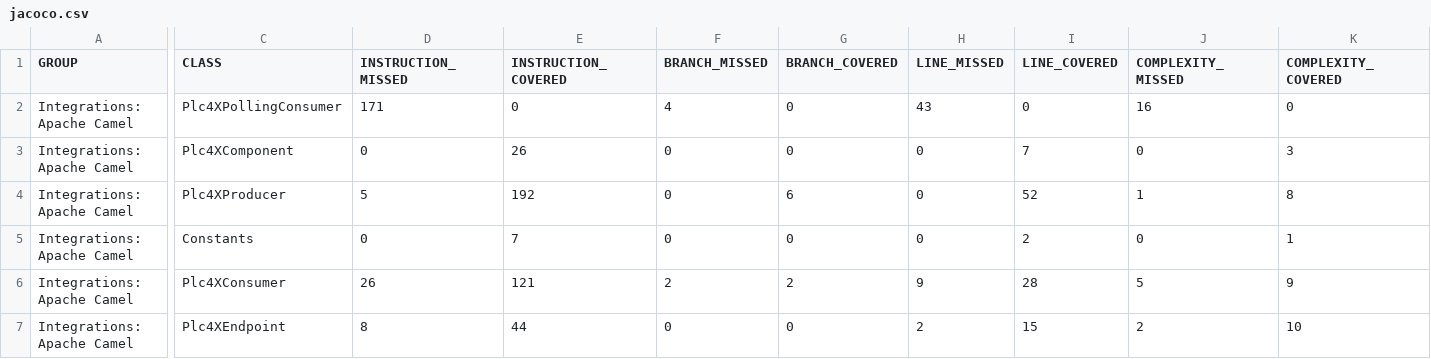
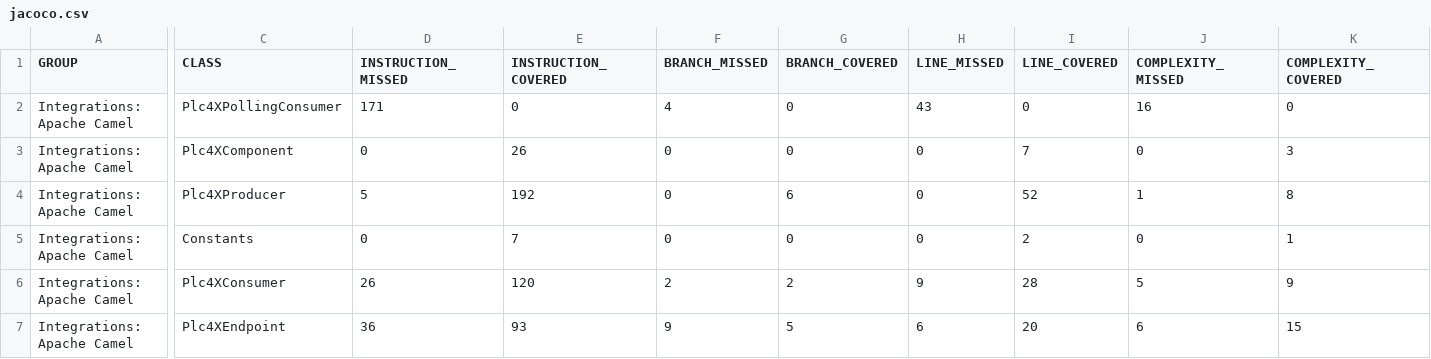
Before and after one commit to zjlhxq/plc4x, a CSV file: integrations/apache-camel/jacoco/jacoco.csv, drawn as a sheet; only a part is shown, gaps mark what is left out; the diff covers the shown part only; the diff names each change by its address in the sheet, - before the commit and + after, or states it on an @@ line.

```diff
--- a/integrations/apache-camel/jacoco/jacoco.csv
+++ b/integrations/apache-camel/jacoco/jacoco.csv
-E6 (INSTRUCTION_COVERED): 121
+E6 (INSTRUCTION_COVERED): 120
-D7 (INSTRUCTION_MISSED): 8
+D7 (INSTRUCTION_MISSED): 36
-E7 (INSTRUCTION_COVERED): 44
+E7 (INSTRUCTION_COVERED): 93
-F7 (BRANCH_MISSED): 0
+F7 (BRANCH_MISSED): 9
-G7 (BRANCH_COVERED): 0
+G7 (BRANCH_COVERED): 5
-H7 (LINE_MISSED): 2
+H7 (LINE_MISSED): 6
-I7 (LINE_COVERED): 15
+I7 (LINE_COVERED): 20
-J7 (COMPLEXITY_MISSED): 2
+J7 (COMPLEXITY_MISSED): 6
-K7 (COMPLEXITY_COVERED): 10
+K7 (COMPLEXITY_COVERED): 15
```
Also changed, not shown: 2 edited cells elsewhere in this file, 50 other files.
